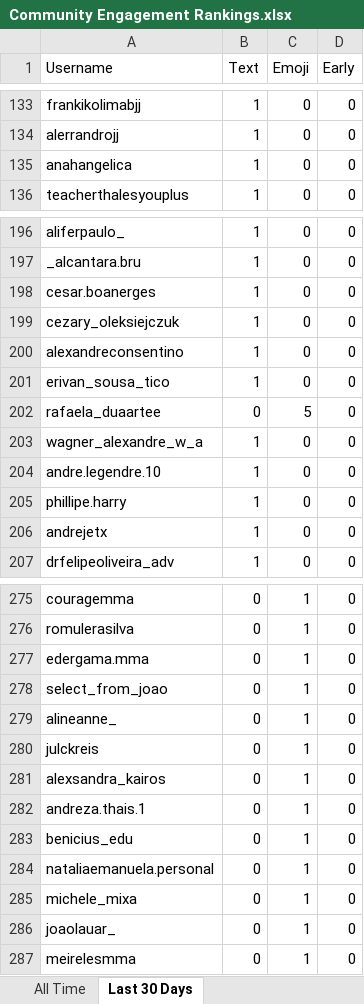
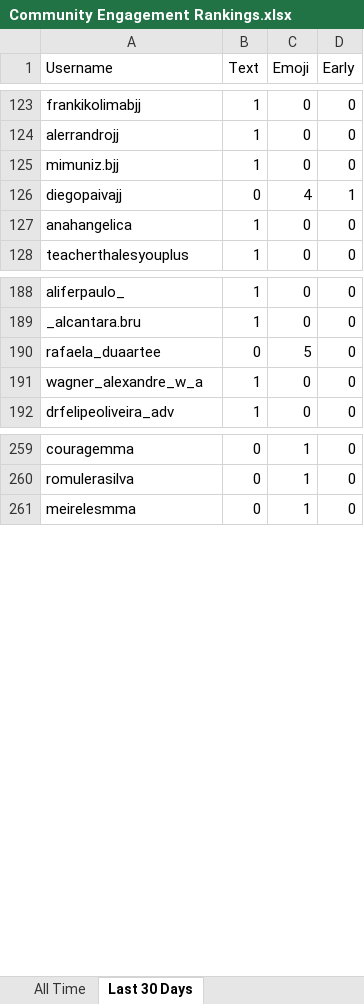
Before and after one commit to paxlucta/peace-grappler, an Excel workbook: Community Engagement Rankings.xlsx, sheet Last 30 Days, drawn as a sheet; only a part is shown, gaps mark what is left out; values as stored, in another font and other column widths than the file's, no borders; removed rows and columns are numbered as before the commit, all else as after; the diff covers the shown part only; the diff names each change by its address in the sheet, - before the commit and + after, or states it on an @@ line.

```diff
--- a/Community Engagement Rankings.xlsx (sheet Last 30 Days)
+++ b/Community Engagement Rankings.xlsx (sheet Last 30 Days)
+row 125: mimuniz.bjj | 1 | 0 | 0
+row 126: diegopaivajj | 0 | 4 | 1
-row 198: cesar.boanerges | 1 | 0 | 0
-row 199: cezary_oleksiejczuk | 1 | 0 | 0
-row 200: alexandreconsentino | 1 | 0 | 0
-row 201: erivan_sousa_tico | 1 | 0 | 0
-row 204: andre.legendre.10 | 1 | 0 | 0
-row 205: phillipe.harry | 1 | 0 | 0
-row 206: andrejetx | 1 | 0 | 0
-row 277: edergama.mma | 0 | 1 | 0
-row 278: select_from_joao | 0 | 1 | 0
-row 279: alineanne_ | 0 | 1 | 0
-row 280: julckreis | 0 | 1 | 0
-row 281: alexsandra_kairos | 0 | 1 | 0
-row 282: andreza.thais.1 | 0 | 1 | 0
-row 283: benicius_edu | 0 | 1 | 0
-row 284: nataliaemanuela.personal | 0 | 1 | 0
-row 285: michele_mixa | 0 | 1 | 0
-row 286: joaolauar_ | 0 | 1 | 0
```
Also changed, not shown: 10 added rows, 21 removed rows and 21 edited cells elsewhere in this sheet, 2 other files.
